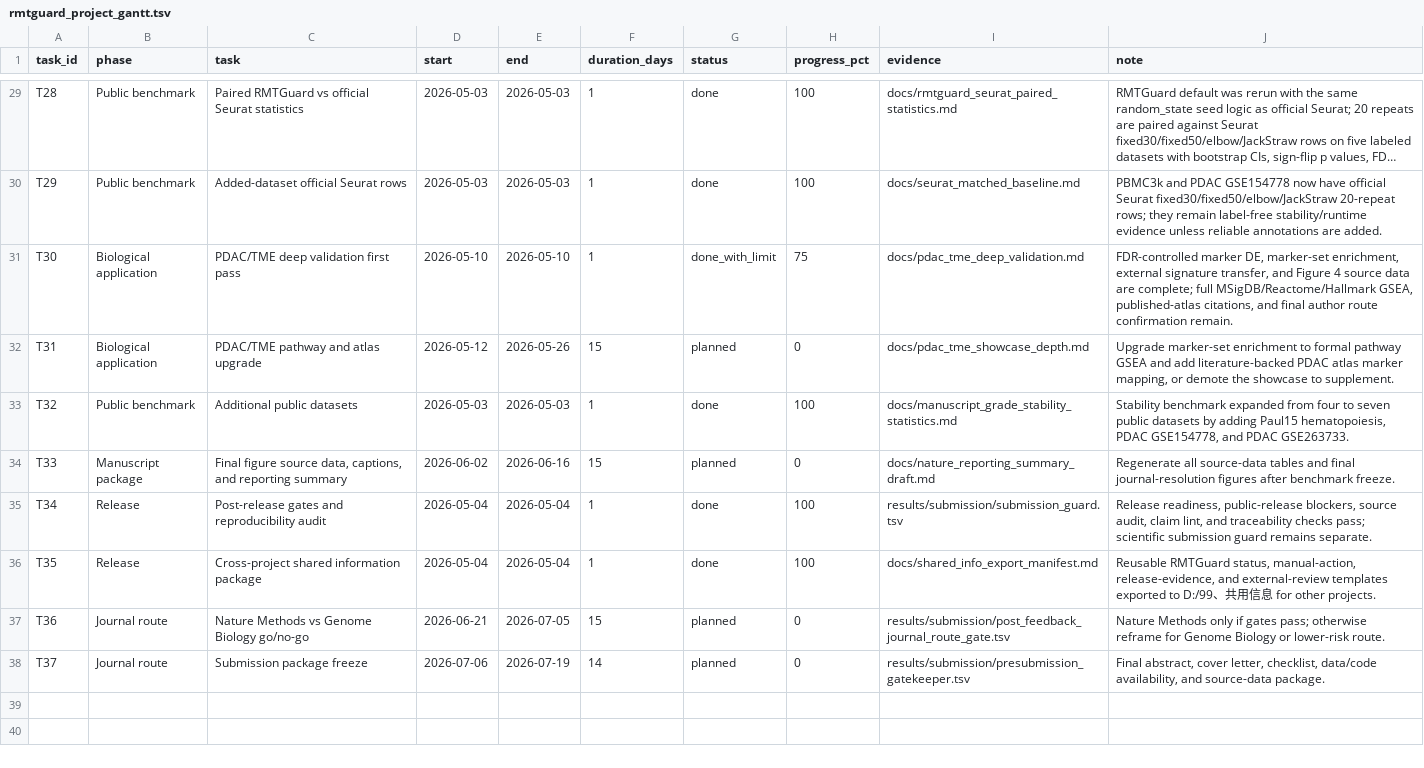
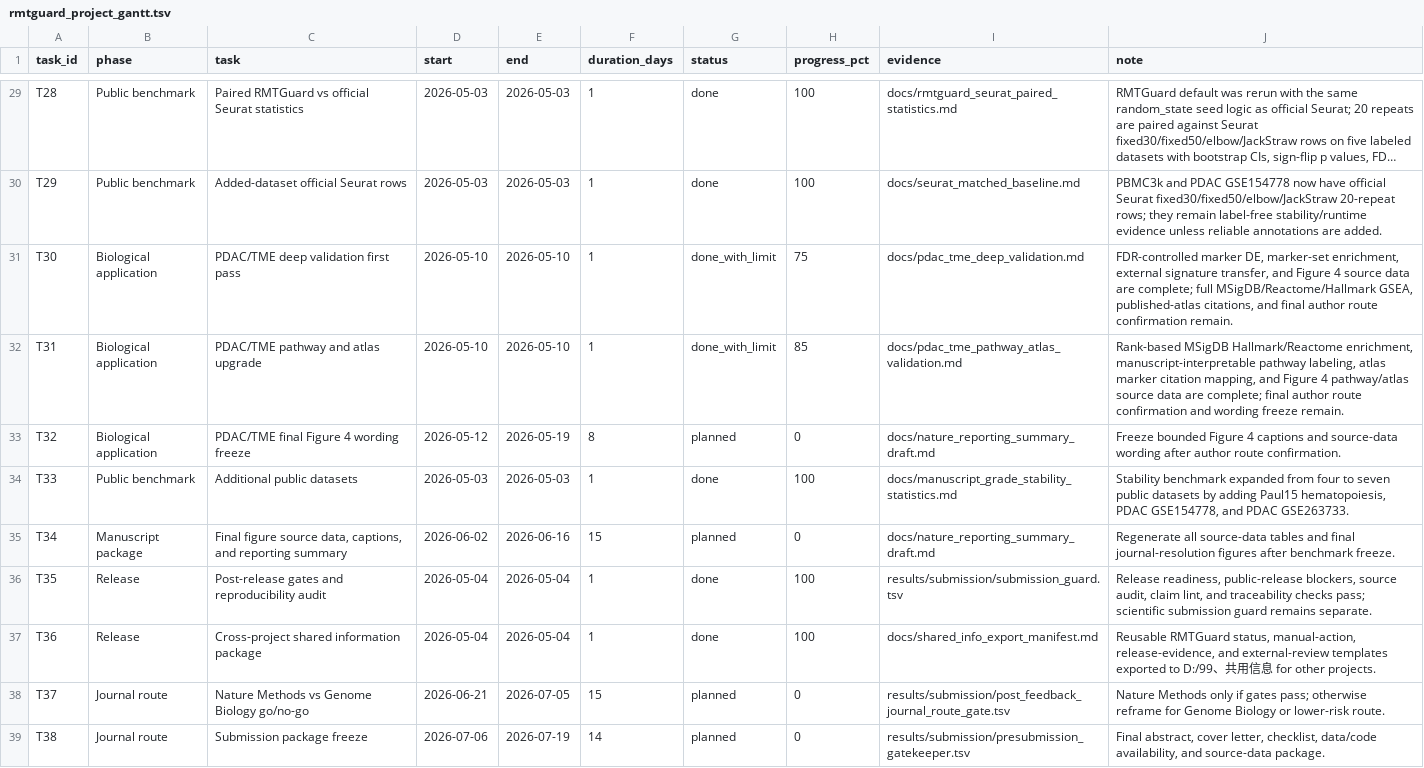
Before and after one commit to healthgreat/rmtguard, a TSV file: results/project_management/rmtguard_project_gantt.tsv, drawn as a sheet; only a part is shown, gaps mark what is left out; long unchanged cells end in ….

```diff
--- a/results/project_management/rmtguard_project_gantt.tsv
+++ b/results/project_management/rmtguard_project_gantt.tsv
@@ -31,8 +31,9 @@ T29	Public benchmark	Added-dataset official Seurat rows	2026-05-03	2026-05-03	1
 T30	Biological application	PDAC/TME deep validation first pass	2026-05-10	2026-05-10	1	done_with_limit	75	docs/pdac_tme_deep_validation.md	FDR-controlled marker DE, marker-set enrichment, external signature transfer, and Figure 4 source data are complete; full MSigDB/Reactome/Hallmark GSEA, published-atlas citations, and final author route confirmation remain.
-T31	Biological application	PDAC/TME pathway and atlas upgrade	2026-05-12	2026-05-26	15	planned	0	docs/pdac_tme_showcase_depth.md	Upgrade marker-set enrichment to formal pathway GSEA and add literature-backed PDAC atlas marker mapping, or demote the showcase to supplement.
-T32	Public benchmark	Additional public datasets	2026-05-03	2026-05-03	1	done	100	docs/manuscript_grade_stability_statistics.md	Stability benchmark expanded from four to seven public datasets by adding Paul15 hematopoiesis, PDAC GSE154778, and PDAC GSE263733.
-T33	Manuscript package	Final figure source data, captions, and reporting summary	2026-06-02	2026-06-16	15	planned	0	docs/nature_reporting_summary_draft.md	Regenerate all source-data tables and final journal-resolution figures after benchmark freeze.
-T34	Release	Post-release gates and reproducibility audit	2026-05-04	2026-05-04	1	done	100	results/submission/submission_guard.tsv	Release readiness, public-release blockers, source audit, claim lint, and traceability checks pass; scientific submission guard remains separate.
-T35	Release	Cross-project shared information package	2026-05-04	2026-05-04	1	done	100	docs/shared_info_export_manifest.md	Reusable RMTGuard status, manual-action, release-evidence, and external-review templates exported to D:/99、共用信息 for other projects.
-T36	Journal route	Nature Methods vs Genome Biology go/no-go	2026-06-21	2026-07-05	15	planned	0	results/submission/post_feedback_journal_route_gate.tsv	Nature Methods only if gates pass; otherwise reframe for Genome Biology or lower-risk route.
-T37	Journal route	Submission package freeze	2026-07-06	2026-07-19	14	planned	0	results/submission/presubmission_gatekeeper.tsv	Final abstract, cover letter, checklist, data/code availability, and source-data package.
+T31	Biological application	PDAC/TME pathway and atlas upgrade	2026-05-10	2026-05-10	1	done_with_limit	85	docs/pdac_tme_pathway_atlas_validation.md	Rank-based MSigDB Hallmark/Reactome enrichment, manuscript-interpretable pathway labeling, atlas marker citation mapping, and Figure 4 pathway/atlas source data are complete; final author route confirmation and wording freeze remain.
+T32	Biological application	PDAC/TME final Figure 4 wording freeze	2026-05-12	2026-05-19	8	planned	0	docs/nature_reporting_summary_draft.md	Freeze bounded Figure 4 captions and source-data wording after author route confirmation.
+T33	Public benchmark	Additional public datasets	2026-05-03	2026-05-03	1	done	100	docs/manuscript_grade_stability_statistics.md	Stability benchmark expanded from four to seven public datasets by adding Paul15 hematopoiesis, PDAC GSE154778, and PDAC GSE263733.
+T34	Manuscript package	Final figure source data, captions, and reporting summary	2026-06-02	2026-06-16	15	planned	0	docs/nature_reporting_summary_draft.md	Regenerate all source-data tables and final journal-resolution figures after benchmark freeze.
+T35	Release	Post-release gates and reproducibility audit	2026-05-04	2026-05-04	1	done	100	results/submission/submission_guard.tsv	Release readiness, public-release blockers, source audit, claim lint, and traceability checks pass; scientific submission guard remains separate.
+T36	Release	Cross-project shared information package	2026-05-04	2026-05-04	1	done	100	docs/shared_info_export_manifest.md	Reusable RMTGuard status, manual-action, release-evidence, and external-review templates exported to D:/99、共用信息 for other projects.
+T37	Journal route	Nature Methods vs Genome Biology go/no-go	2026-06-21	2026-07-05	15	planned	0	results/submission/post_feedback_journal_route_gate.tsv	Nature Methods only if gates pass; otherwise reframe for Genome Biology or lower-risk route.
+T38	Journal route	Submission package freeze	2026-07-06	2026-07-19	14	planned	0	results/submission/presubmission_gatekeeper.tsv	Final abstract, cover letter, checklist, data/code availability, and source-data package.
```
Also changed, not shown: results/shared_info/rmtguard_shared_export_manifest.tsv, results/submission/jif20_50_gap_assessment.tsv, 33 other files.
